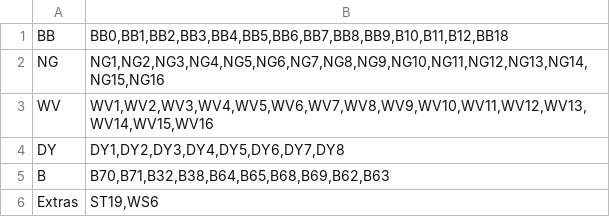
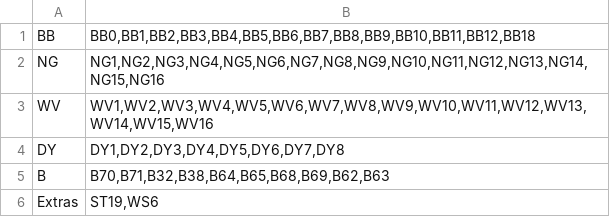
Before and after one commit to AlfonsoSarroLarrey/DeliveryScraper, a CSV file: PostalCodes.csv, drawn as a sheet.

Commit message:
Fix again

```diff
--- a/PostalCodes.csv
+++ b/PostalCodes.csv
@@ -1,2 +1,2 @@
-BB,"BB0,BB1,BB2,BB3,BB4,BB5,BB6,BB7,BB8,BB9,B10,B11,B12,BB18"
+BB,"BB0,BB1,BB2,BB3,BB4,BB5,BB6,BB7,BB8,BB9,BB10,BB11,BB12,BB18"
 NG,"NG1,NG2,NG3,NG4,NG5,NG6,NG7,NG8,NG9,NG10,NG11,NG12,NG13,NG14,NG15,NG16"
```
